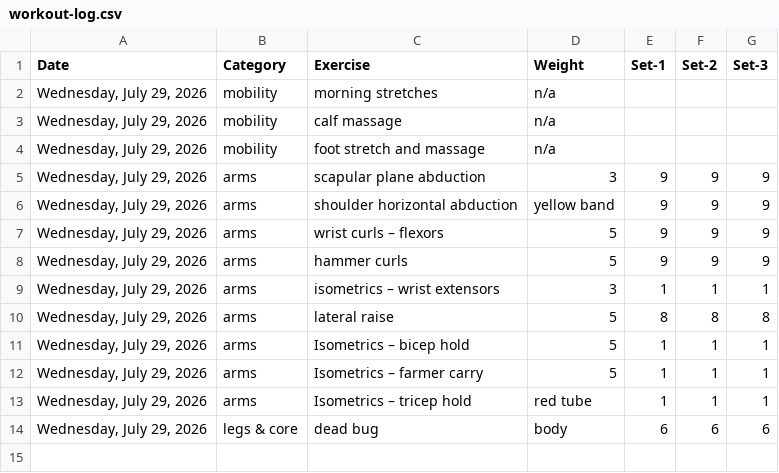
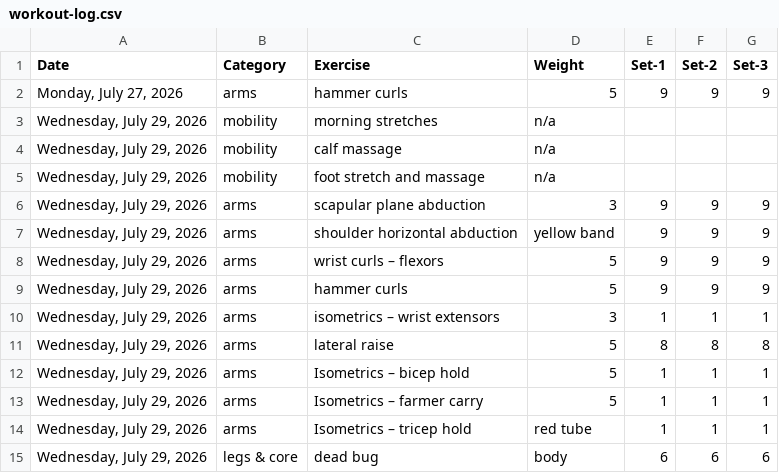
Before and after one commit to bcdatavis/fitness-tracker, a CSV file: log/workout-log.csv, drawn as a sheet.

Commit message:
Update workout-log.csv

```diff
--- a/log/workout-log.csv
+++ b/log/workout-log.csv
@@ -1,2 +1,3 @@
 Date,Category,Exercise,Weight,Set-1,Set-2,Set-3
+"Monday, July 27, 2026",arms,hammer curls,5,9,9,9
 "Wednesday, July 29, 2026",mobility,morning stretches,n/a,,,
```
